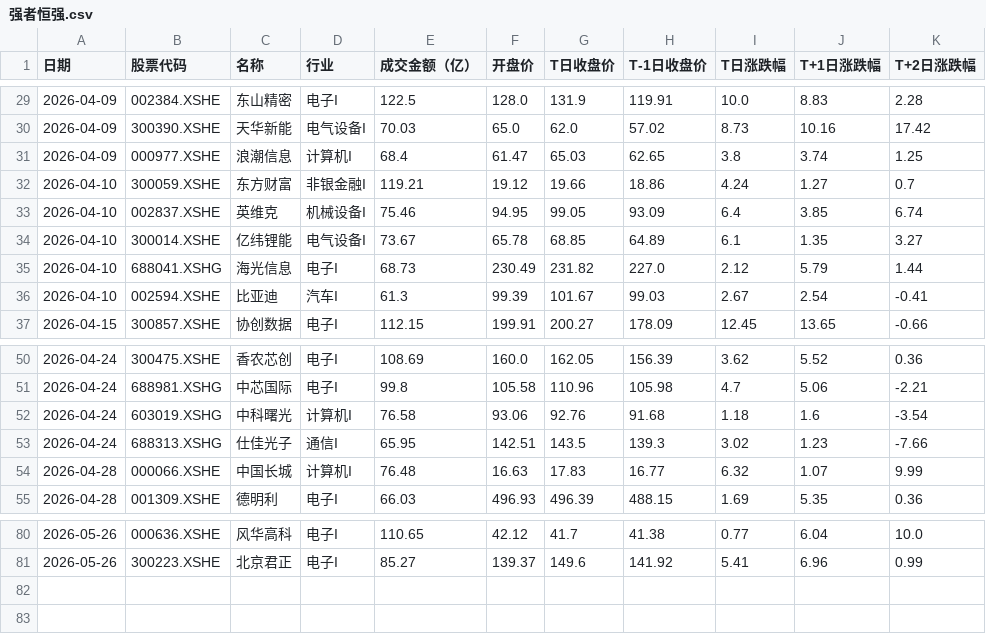
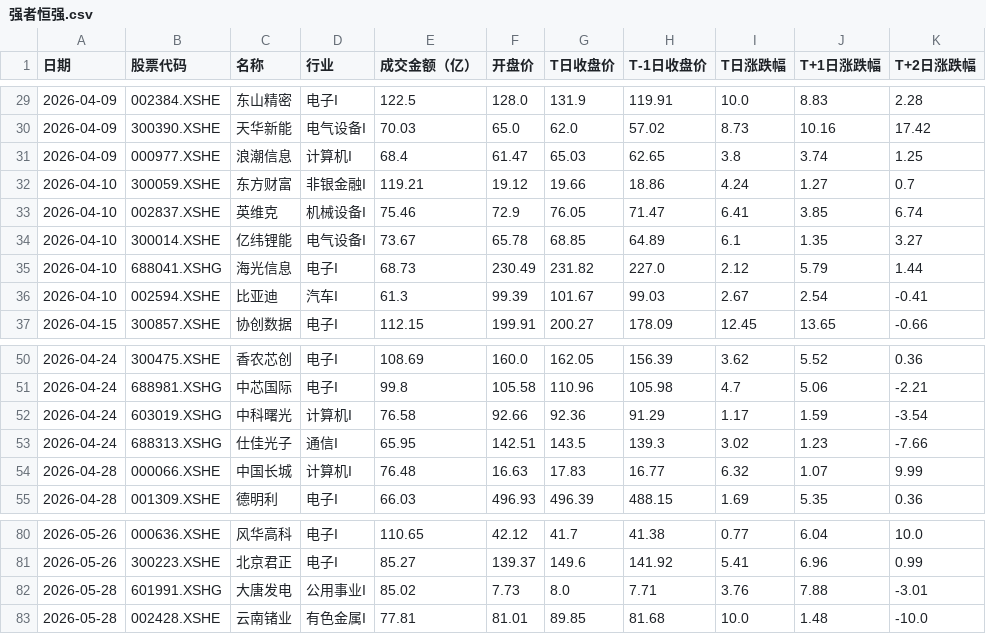
Before and after one commit to 47101Y/market-analysis, a CSV file: 强者恒强.csv, drawn as a sheet; only a part is shown, gaps mark what is left out.

```diff
--- a/强者恒强.csv
+++ b/强者恒强.csv
@@ -32,3 +32,3 @@
 2026-04-10,300059.XSHE,东方财富,非银金融I,119.21,19.12,19.66,18.86,4.24,1.27,0.7
-2026-04-10,002837.XSHE,英维克,机械设备I,75.46,94.95,99.05,93.09,6.4,3.85,6.74
+2026-04-10,002837.XSHE,英维克,机械设备I,75.46,72.9,76.05,71.47,6.41,3.85,6.74
 2026-04-10,300014.XSHE,亿纬锂能,电气设备I,73.67,65.78,68.85,64.89,6.1,1.35,3.27
@@ -51,3 +51,3 @@
 2026-04-24,688981.XSHG,中芯国际,电子I,99.8,105.58,110.96,105.98,4.7,5.06,-2.21
-2026-04-24,603019.XSHG,中科曙光,计算机I,76.58,93.06,92.76,91.68,1.18,1.6,-3.54
+2026-04-24,603019.XSHG,中科曙光,计算机I,76.58,92.66,92.36,91.29,1.17,1.59,-3.54
 2026-04-24,688313.XSHG,仕佳光子,通信I,65.95,142.51,143.5,139.3,3.02,1.23,-7.66
@@ -81 +81,3 @@
 2026-05-26,300223.XSHE,北京君正,电子I,85.27,139.37,149.6,141.92,5.41,6.96,0.99
+2026-05-28,601991.XSHG,大唐发电,公用事业I,85.02,7.73,8.0,7.71,3.76,7.88,-3.01
+2026-05-28,002428.XSHE,云南锗业,有色金属I,77.81,81.01,89.85,81.68,10.0,1.48,-10.0
```
Also changed, not shown: top50_daily_threshold.csv, wide_stock_data.csv, 9 other files.
